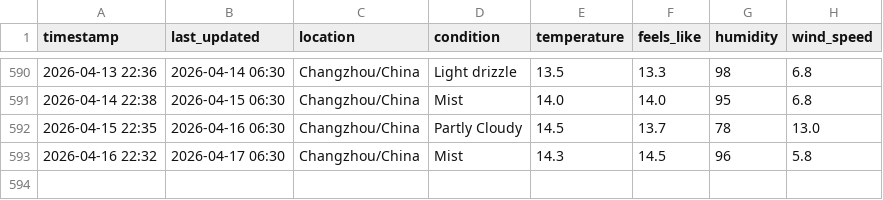
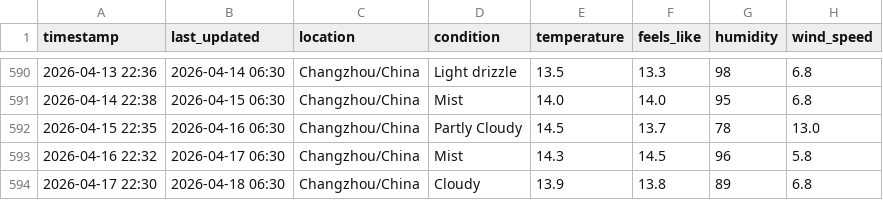
Before and after one commit to delsdwf/medium_actions_weather, a CSV file: temperature_log.csv, drawn as a sheet; only a part is shown, gaps mark what is left out; the diff names each change by its address in the sheet, - before the commit and + after, or states it on an @@ line.

```diff
--- a/temperature_log.csv
+++ b/temperature_log.csv
+row 594: 2026-04-17 22:30 | 2026-04-18 06:30 | Changzhou/China | Cloudy | 13.9 | 13.8 | 89 | 6.8
```
